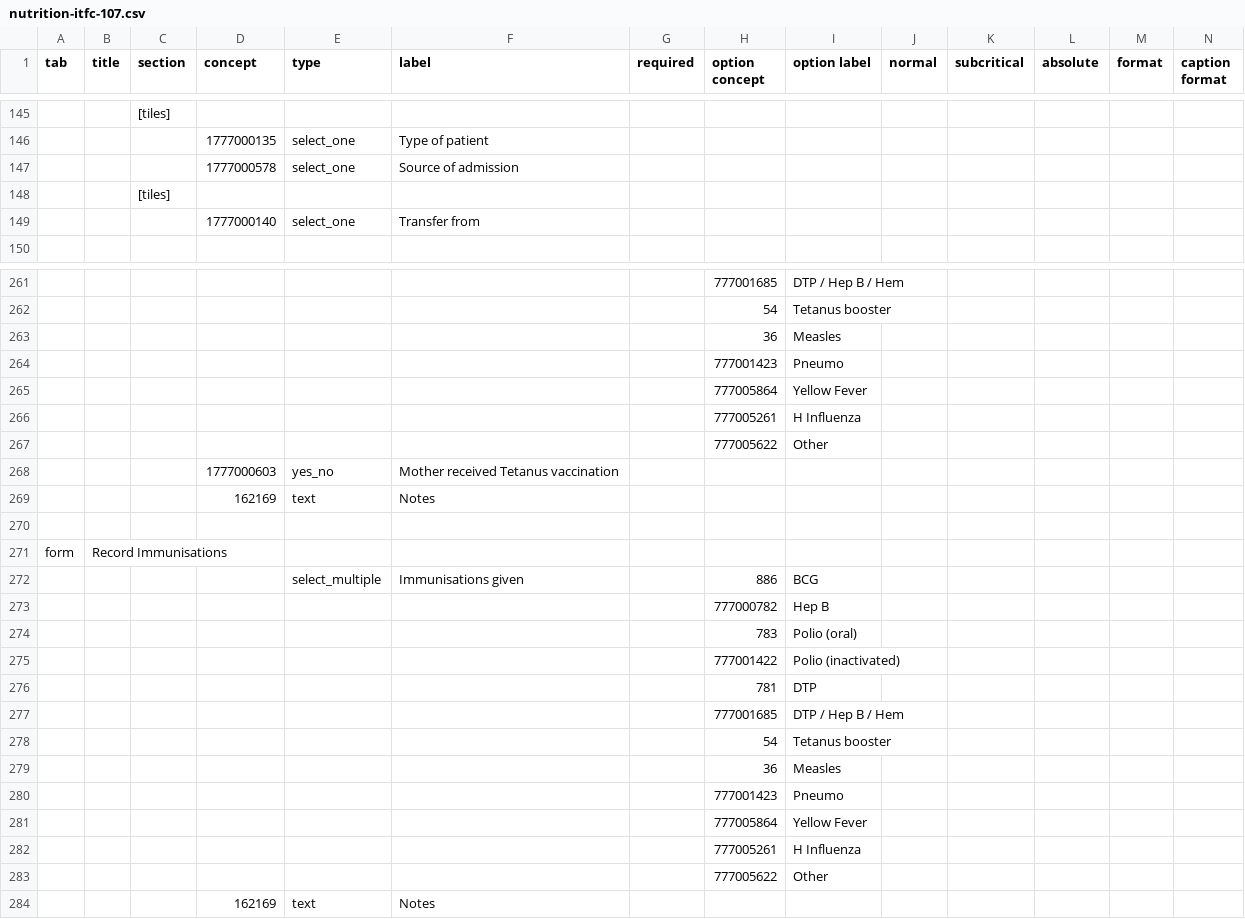
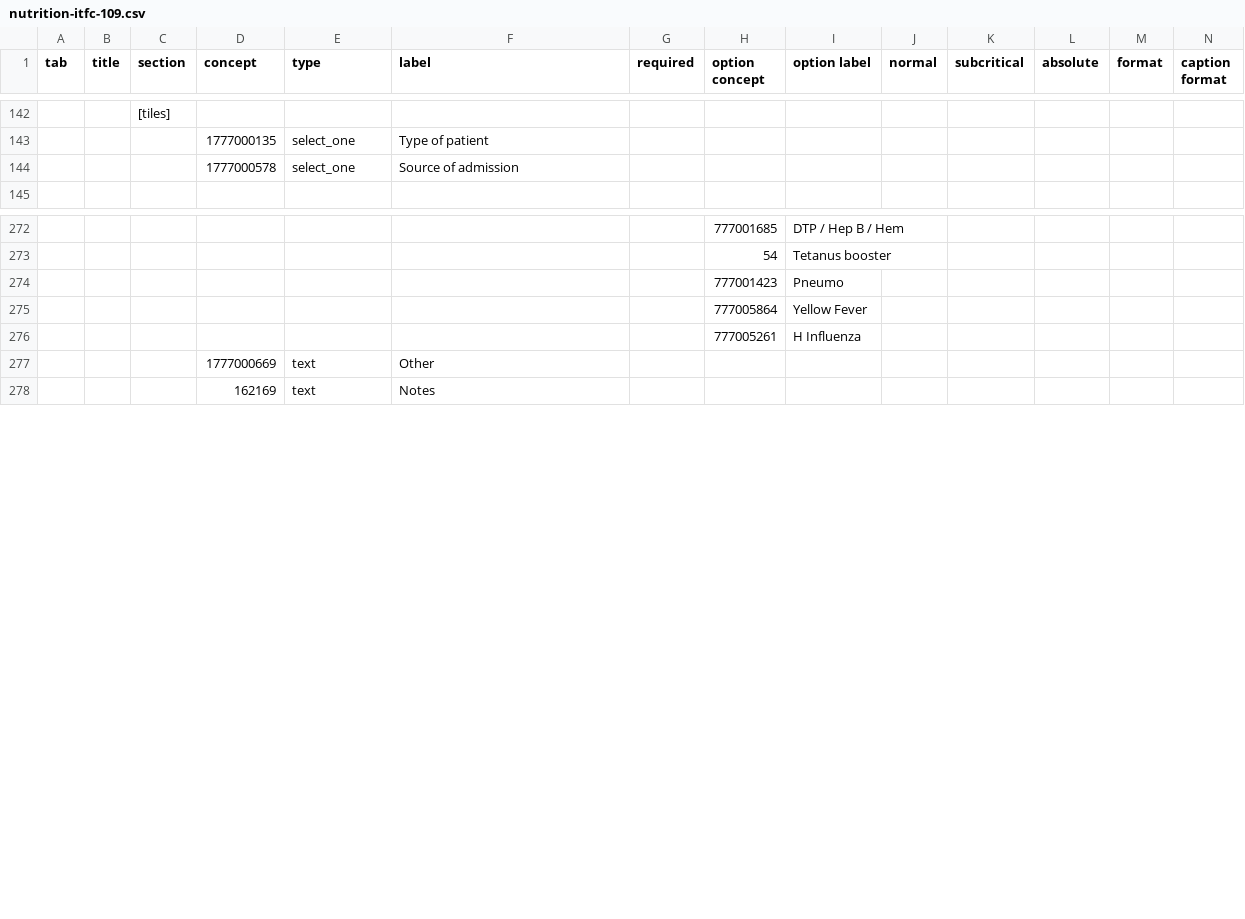
Before and after one commit to projectbuendia/profiles, a CSV file: nutrition-itfc-109.csv (was nutrition-itfc-107.csv), drawn as a sheet; only a part is shown, gaps mark what is left out; removed rows and columns are numbered as before the commit, all else as after; rows hold the shown columns only; the diff covers the shown part only; the diff names each change by its address in the sheet, - before the commit and + after, or states it on an @@ line.

Commit message:
Latest version of ITFC profile with Immunisations form changes

```diff
--- a/nutrition-itfc-107.csv
+++ b/nutrition-itfc-109.csv
-row 148:  |  | [tiles]
-row 149:  |  |  | 1777000140 | select_one | Transfer from
-row 263:  |  |  |  |  |  |  | 36 | Measles
-row 267:  |  |  |  |  |  |  | 777005622 | Other
-row 268:  |  |  | 1777000603 | yes_no | Mother received Tetanus vaccination
-row 269:  |  |  | 162169 | text | Notes
-row 277: (empty)
+row 277:  |  |  | 1777000669 | text | Other
-row 271: form | Record Immunisations
-row 272:  |  |  |  | select_multiple | Immunisations given |  | 886 | BCG
-row 273:  |  |  |  |  |  |  | 777000782 | Hep B
-row 274:  |  |  |  |  |  |  | 783 | Polio (oral)
-row 275:  |  |  |  |  |  |  | 777001422 | Polio (inactivated)
-row 276:  |  |  |  |  |  |  | 781 | DTP
-row 277:  |  |  |  |  |  |  | 777001685 | DTP / Hep B / Hem
-row 278:  |  |  |  |  |  |  | 54 | Tetanus booster
-row 279:  |  |  |  |  |  |  | 36 | Measles
-row 280:  |  |  |  |  |  |  | 777001423 | Pneumo
-row 281:  |  |  |  |  |  |  | 777005864 | Yellow Fever
-row 282:  |  |  |  |  |  |  | 777005261 | H Influenza
-row 283:  |  |  |  |  |  |  | 777005622 | Other
```
Also changed, not shown: 19 added rows, 6 removed rows and 3 edited cells elsewhere in this file.
